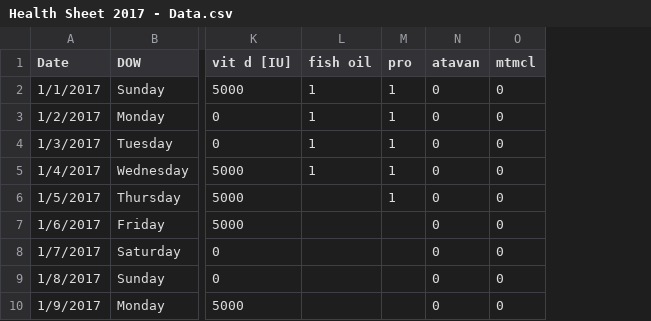
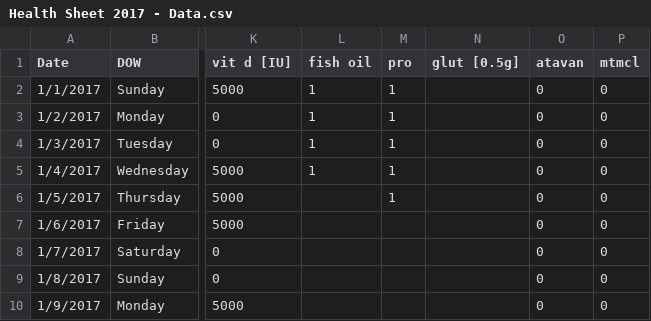
Before and after one commit to isaacgerg/health_analysis, a CSV file: data/Health Sheet 2017 - Data.csv, drawn as a sheet; only a part is shown, gaps mark what is left out; the diff covers the shown part only; the diff names each change by its address in the sheet, - before the commit and + after, or states it on an @@ line.

Commit message:
updated data and updated tex

```diff
--- a/data/Health Sheet 2017 - Data.csv
+++ b/data/Health Sheet 2017 - Data.csv
+column N (glut [0.5g]), empty
```
Also changed, not shown: 10 added rows, 1 removed row and 27 edited cells elsewhere in this file, 15 other files.
